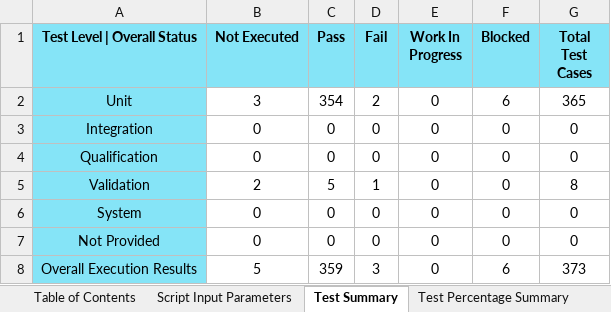
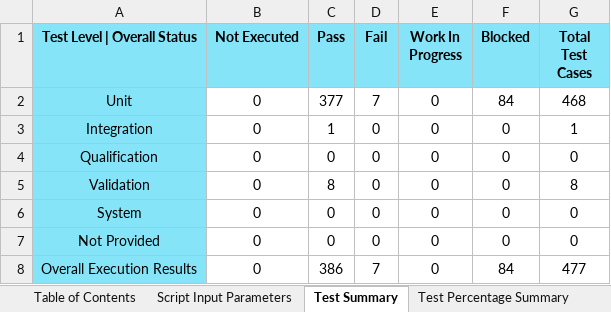
Before and after one commit to TexasInstruments/mcupsdk-core, an Excel workbook: docs/am263x/am263x_lp_testreport.xlsx, sheet Test Summary, drawn as a sheet; values as stored, in another font and other column widths than the file's, no borders; the diff names each change by its address in the sheet, - before the commit and + after, or states it on an @@ line.

Commit message:
am263x/am263px: Docs: Update Test and KW Report for 10.0
- Checkin Klocwork Report
- Checkin Test Report

Fixes: MCUSDK-13472
Signed-off-by: Ashwin Raj <ashwin.raj@ti.com>

```diff
--- a/docs/am263x/am263x_lp_testreport.xlsx (sheet Test Summary)
+++ b/docs/am263x/am263x_lp_testreport.xlsx (sheet Test Summary)
-B2 (Not Executed): 3
+B2 (Not Executed): 0
-C2 (Pass): 354
+C2 (Pass): 377
-D2 (Fail): 2
+D2 (Fail): 7
-F2 (Blocked): 6
+F2 (Blocked): 84
-G2 (Total Test Cases): 365
+G2 (Total Test Cases): 468
-C3 (Pass): 0
+C3 (Pass): 1
-G3 (Total Test Cases): 0
+G3 (Total Test Cases): 1
-B5 (Not Executed): 2
+B5 (Not Executed): 0
-C5 (Pass): 5
+C5 (Pass): 8
-D5 (Fail): 1
+D5 (Fail): 0
-B8 (Not Executed): 5
+B8 (Not Executed): 0
-C8 (Pass): 359
+C8 (Pass): 386
-D8 (Fail): 3
+D8 (Fail): 7
-F8 (Blocked): 6
+F8 (Blocked): 84
-G8 (Total Test Cases): 373
+G8 (Total Test Cases): 477
```
Also changed, not shown: sheet Test Plan | Execution Report, sheet Test Strategy Compliance, sheet Test Percentage Summary, sheet Script Input Parameters, docs/am263px/am263px_cc_testreport.xlsx, docs/am263px/am263px_lp_testreport.xlsx, 3 other files.
